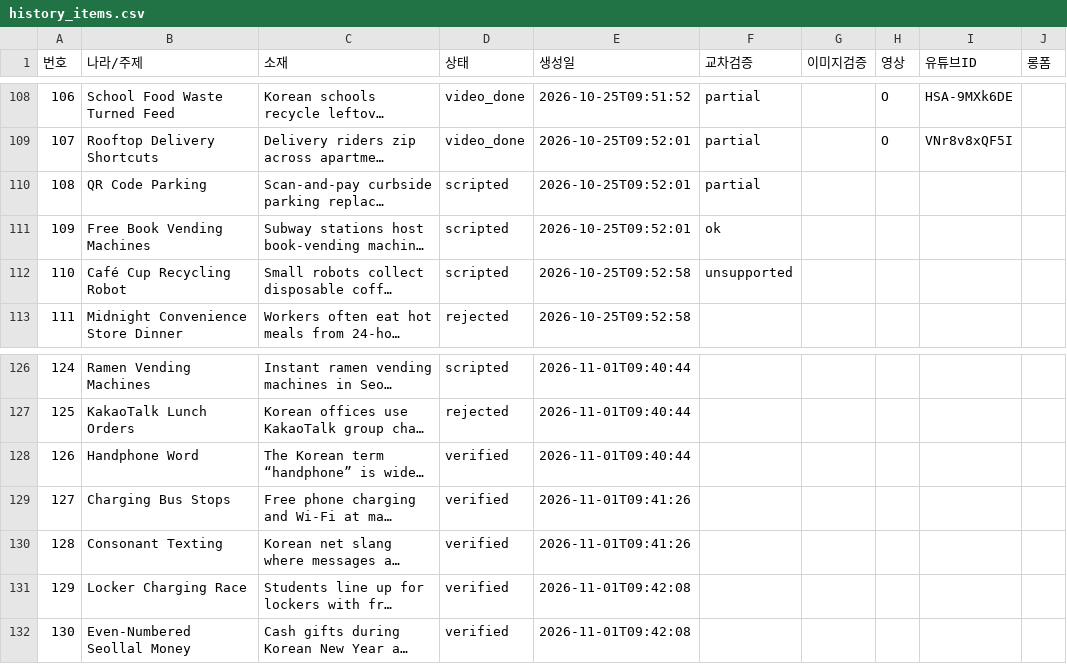
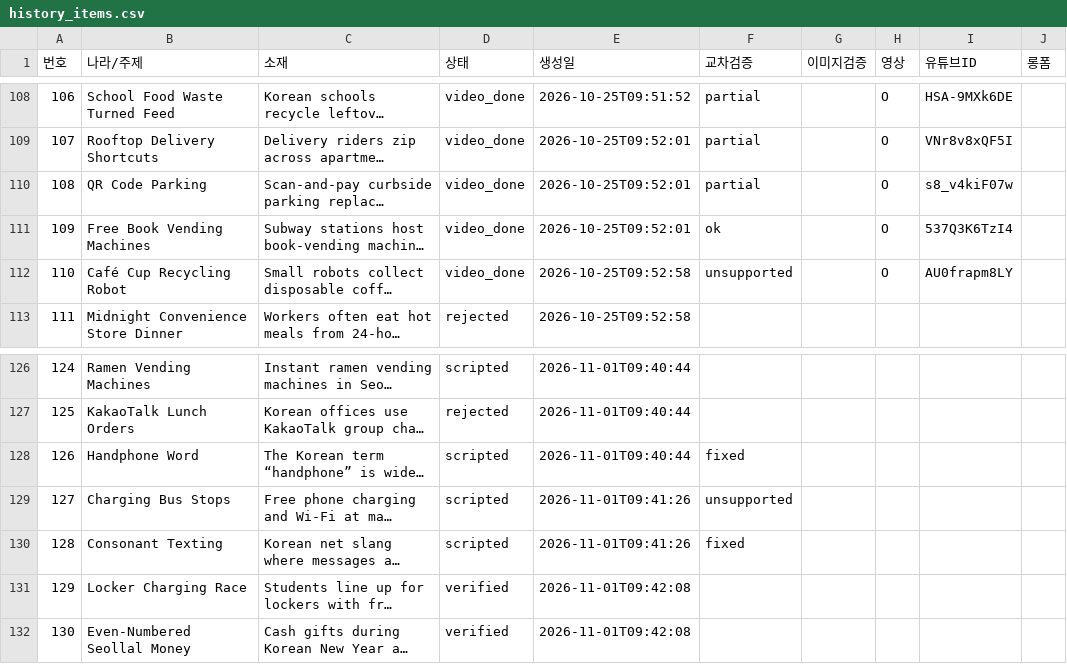
Before and after one commit to gonmau/shortsEN, a CSV file: history_items.csv, drawn as a sheet; only a part is shown, gaps mark what is left out; long unchanged cells end in …; the diff names each change by its address in the sheet, - before the commit and + after, or states it on an @@ line.

Commit message:
chore: run history [skip ci]

```diff
--- a/history_items.csv
+++ b/history_items.csv
-D110:D112 (상태): scripted
+D110:D112 (상태): video_done
-H110:H112 (영상): (empty)
+H110:H112 (영상): O
-I110 (유튜브ID): (empty)
+I110 (유튜브ID): s8_v4kiF07w
-I111 (유튜브ID): (empty)
+I111 (유튜브ID): 537Q3K6TzI4
-I112 (유튜브ID): (empty)
+I112 (유튜브ID): AU0frapm8LY
-D128:D130 (상태): verified
+D128:D130 (상태): scripted
-F128 (교차검증): (empty)
+F128 (교차검증): fixed
-F129 (교차검증): (empty)
+F129 (교차검증): unsupported
-F130 (교차검증): (empty)
+F130 (교차검증): fixed
```
Also changed, not shown: 2 other files.
